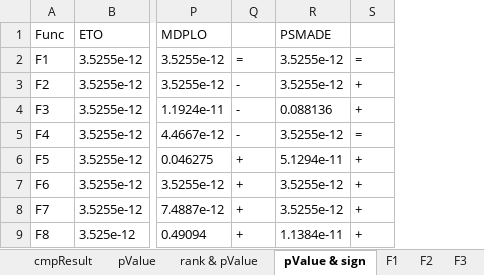
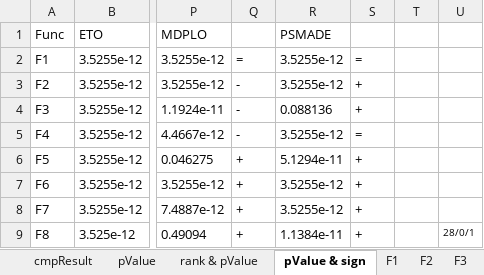
Before and after one commit to aajonaa/PLOJF-25-9-15, an Excel workbook: exp/comparison-PLOJF-14_15/expResult/2025-9-12/PLOJF-14_15/PLOJF.xlsx, sheet pValue & sign, drawn as a sheet; only a part is shown, gaps mark what is left out; values as stored, in another font and other column widths than the file's, no borders; the diff names each change by its address in the sheet, - before the commit and + after, or states it on an @@ line.

```diff
--- a/exp/comparison-PLOJF-14_15/expResult/2025-9-12/PLOJF-14_15/PLOJF.xlsx (sheet pValue & sign)
+++ b/exp/comparison-PLOJF-14_15/expResult/2025-9-12/PLOJF-14_15/PLOJF.xlsx (sheet pValue & sign)
+column T, empty
+column U, row 9: 28/0/1
```
Also changed, not shown: sheet cmpResult, exp/ablation-PLOJF-12_59/WangJianFolder/expResult/2025-9-12/PLOJF-12_59/PLOJF.xlsx, 38 other files.
